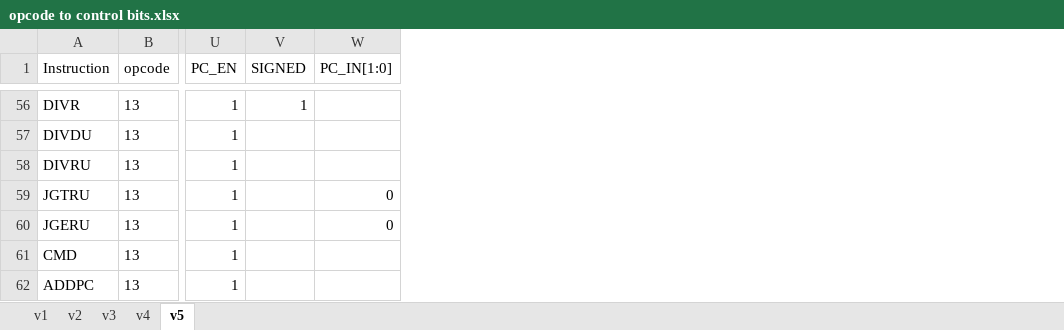
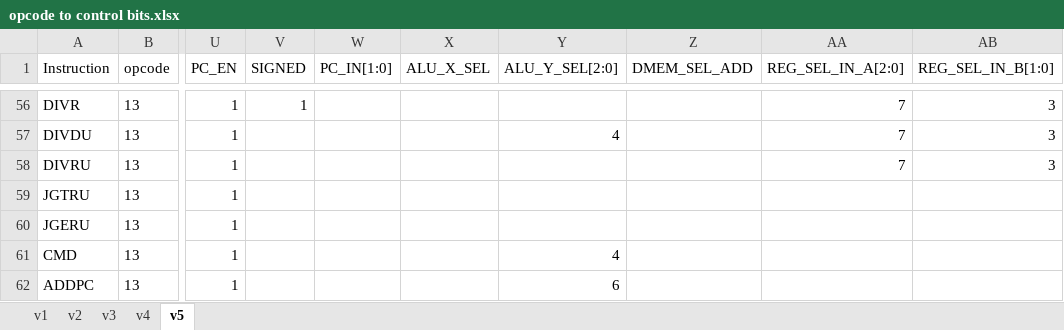
Before and after one commit to vsjain2004/SC8bCPU, an Excel workbook: opcode to control bits.xlsx, sheet v5, drawn as a sheet; only a part is shown, gaps mark what is left out; values as stored, in another font and other column widths than the file's, no borders; the diff covers the shown part only; the diff names each change by its address in the sheet, - before the commit and + after, or states it on an @@ line.

```diff
--- a/opcode to control bits.xlsx (sheet v5)
+++ b/opcode to control bits.xlsx (sheet v5)
+column X (ALU_X_SEL), empty
+column Y (ALU_Y_SEL[2:0]), rows 57-62: 4 |  |  |  | 4 | 6
+column Z (DMEM_SEL_ADD), empty
+column AA (REG_SEL_IN_A[2:0]), rows 56-58: all 7
+column AB (REG_SEL_IN_B[1:0]), rows 56-58: all 3
-W59:W60 (PC_IN[1:0]): 0
+W59:W60 (PC_IN[1:0]): (empty)
```
Also changed, not shown: 17 edited cells elsewhere in this sheet, 2 other files.
